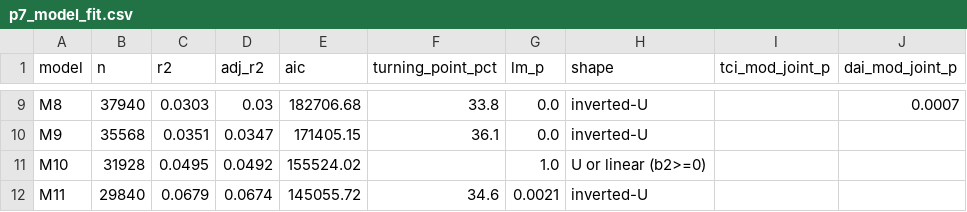
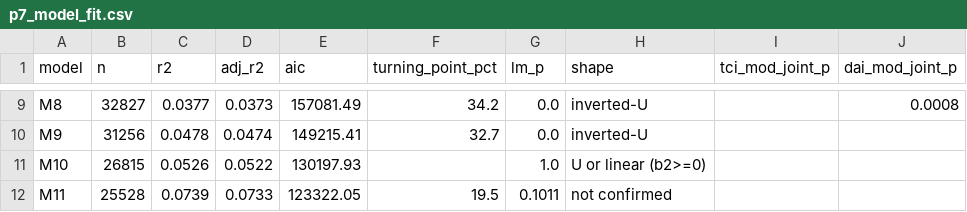
Before and after one commit to thuyhuongctu-cell/my_thesis_phd_candidate_26, a CSV file: p7/replication/results/p7_model_fit.csv, drawn as a sheet; only a part is shown, gaps mark what is left out; the diff covers the shown part only; the diff names each change by its address in the sheet, - before the commit and + after, or states it on an @@ line.

```diff
--- a/p7/replication/results/p7_model_fit.csv
+++ b/p7/replication/results/p7_model_fit.csv
-B9 (n): 37940
+B9 (n): 32827
-C9 (r2): 0.0303
+C9 (r2): 0.0377
-D9 (adj_r2): 0.03
+D9 (adj_r2): 0.0373
-E9 (aic): 182706.68
+E9 (aic): 157081.49
-F9 (turning_point_pct): 33.8
+F9 (turning_point_pct): 34.2
-J9 (dai_mod_joint_p): 0.0007
+J9 (dai_mod_joint_p): 0.0008
-B10 (n): 35568
+B10 (n): 31256
-C10 (r2): 0.0351
+C10 (r2): 0.0478
-D10 (adj_r2): 0.0347
+D10 (adj_r2): 0.0474
-E10 (aic): 171405.15
+E10 (aic): 149215.41
-F10 (turning_point_pct): 36.1
+F10 (turning_point_pct): 32.7
-B11 (n): 31928
+B11 (n): 26815
-C11 (r2): 0.0495
+C11 (r2): 0.0526
-D11 (adj_r2): 0.0492
+D11 (adj_r2): 0.0522
-E11 (aic): 155524.02
+E11 (aic): 130197.93
-B12 (n): 29840
+B12 (n): 25528
-C12 (r2): 0.0679
+C12 (r2): 0.0739
-D12 (adj_r2): 0.0674
+D12 (adj_r2): 0.0733
-E12 (aic): 145055.72
+E12 (aic): 123322.05
-F12 (turning_point_pct): 34.6
+F12 (turning_point_pct): 19.5
-G12 (lm_p): 0.0021
+G12 (lm_p): 0.1011
-H12 (shape): inverted-U
+H12 (shape): not confirmed
```
Also changed, not shown: 32 edited cells elsewhere in this file, p7/replication/results/p7_coefs_all_models.csv, p7/replication/results/p7_summary_focal.csv, 2 other files.
